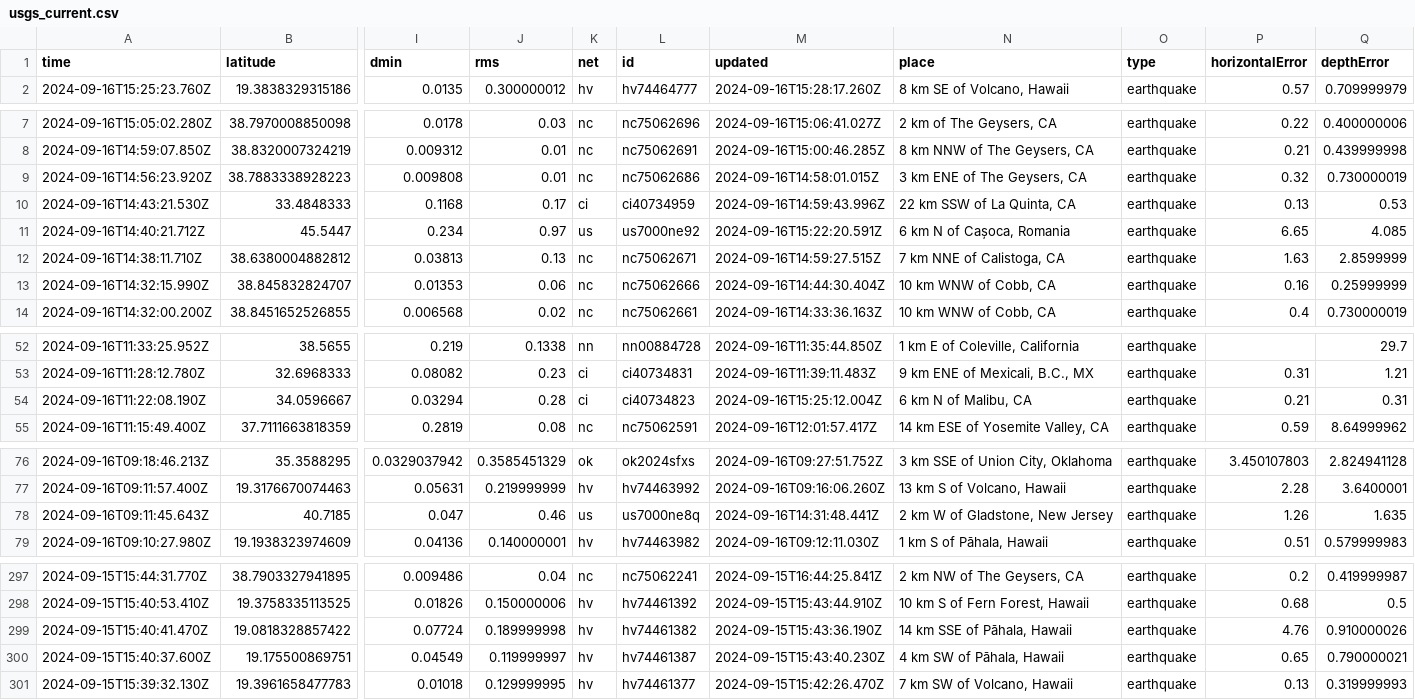
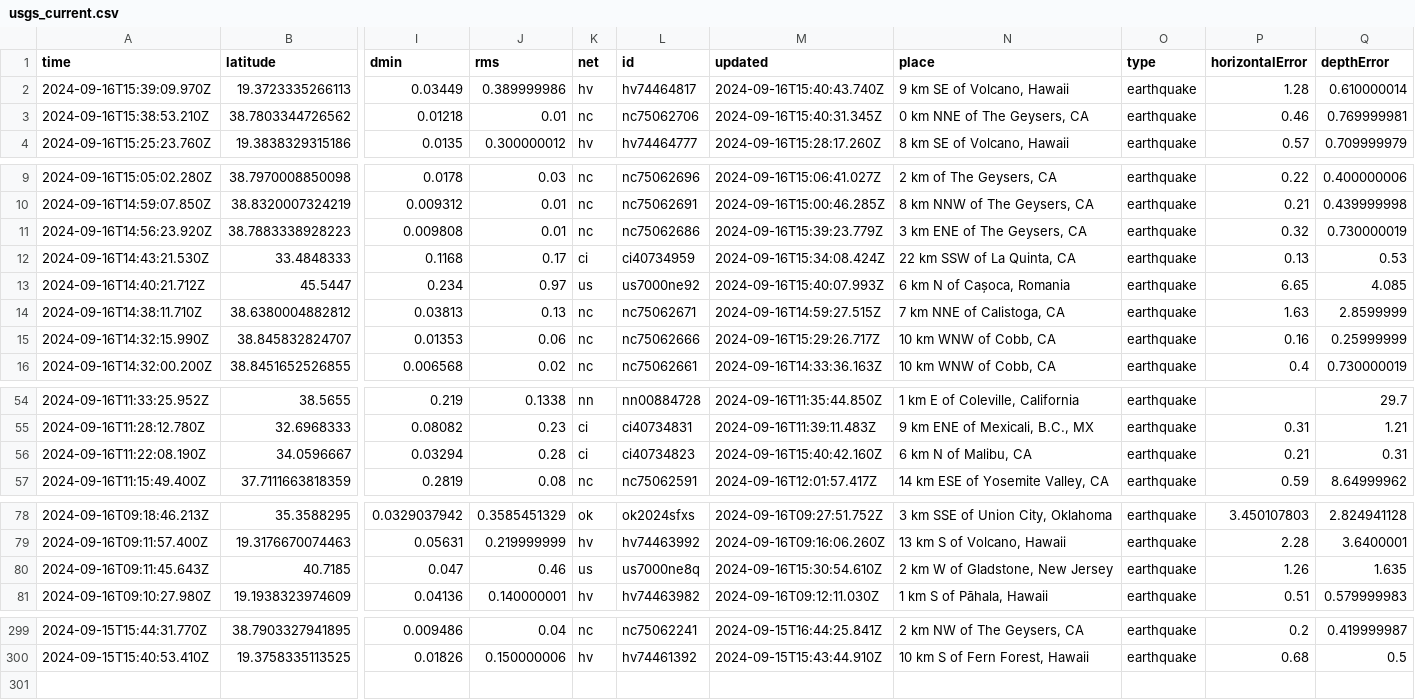
Before and after one commit to HowardTan-repo/demo-github-actions, a CSV file: usgs_current.csv, drawn as a sheet; only a part is shown, gaps mark what is left out; removed rows and columns are numbered as before the commit, all else as after; rows hold the shown columns only; the diff covers the shown part only; the diff names each change by its address in the sheet, - before the commit and + after, or states it on an @@ line.

```diff
--- a/usgs_current.csv
+++ b/usgs_current.csv
+row 2: 2024-09-16T15:39:09.970Z | 19.3723335266113 | 0.03449 | 0.389999986 | hv | hv74464817 | 2024-09-16T15:40:43.740Z | 9 km SE of Volcano, Hawaii | earthquake | 1.28 | 0.610000014
+row 3: 2024-09-16T15:38:53.210Z | 38.7803344726562 | 0.01218 | 0.01 | nc | nc75062706 | 2024-09-16T15:40:31.345Z | 0 km NNE of The Geysers, CA | earthquake | 0.46 | 0.769999981
-M11 (updated): 2024-09-16T14:58:01.015Z
+M11 (updated): 2024-09-16T15:39:23.779Z
-M12 (updated): 2024-09-16T14:59:43.996Z
+M12 (updated): 2024-09-16T15:34:08.424Z
-M13 (updated): 2024-09-16T15:22:20.591Z
+M13 (updated): 2024-09-16T15:40:07.993Z
-M15 (updated): 2024-09-16T14:44:30.404Z
+M15 (updated): 2024-09-16T15:29:26.717Z
-M56 (updated): 2024-09-16T15:25:12.004Z
+M56 (updated): 2024-09-16T15:40:42.160Z
-M80 (updated): 2024-09-16T14:31:48.441Z
+M80 (updated): 2024-09-16T15:30:54.610Z
-row 299: 2024-09-15T15:40:41.470Z | 19.0818328857422 | 0.07724 | 0.189999998 | hv | hv74461382 | 2024-09-15T15:43:36.190Z | 14 km SSE of Pāhala, Hawaii | earthquake | 4.76 | 0.910000026
-row 300: 2024-09-15T15:40:37.600Z | 19.175500869751 | 0.04549 | 0.119999997 | hv | hv74461387 | 2024-09-15T15:43:40.230Z | 4 km SW of Pāhala, Hawaii | earthquake | 0.65 | 0.790000021
-row 301: 2024-09-15T15:39:32.130Z | 19.3961658477783 | 0.01018 | 0.129999995 | hv | hv74461377 | 2024-09-15T15:42:26.470Z | 7 km SW of Volcano, Hawaii | earthquake | 0.13 | 0.319999993
```
Also changed, not shown: 1 edited cell elsewhere in this file, 1 other file.
